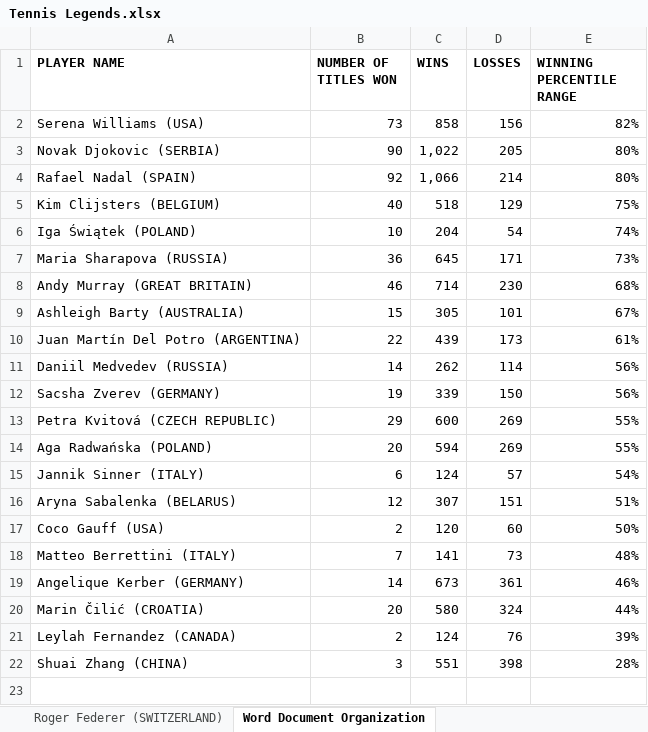
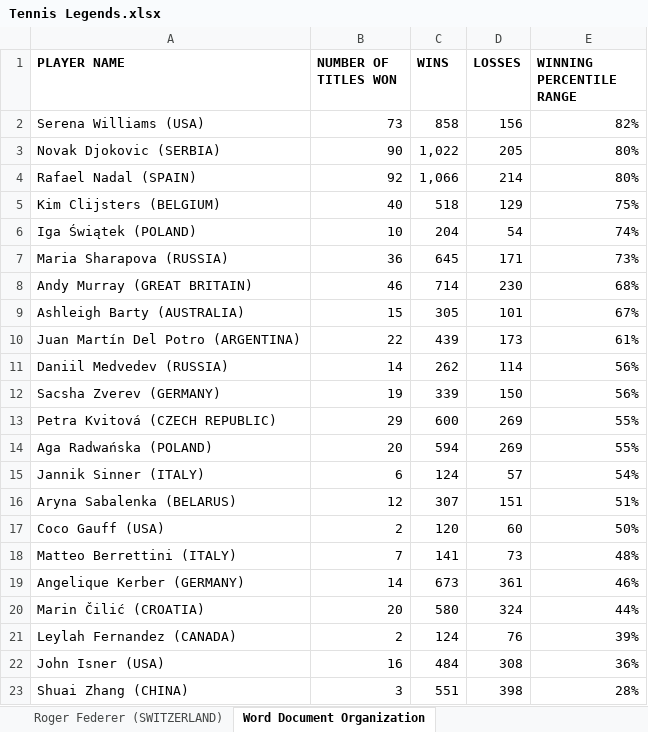
Before and after one commit to soumyavajjhala/soumyavajjhala.github.io, an Excel workbook: Tennis/WTA Tour/Tennis Legends.xlsx, sheet Word Document Organization, drawn as a sheet; values as stored, in another font and other column widths than the file's, no borders; conditional formats not drawn; the diff names each change by its address in the sheet, - before the commit and + after, or states it on an @@ line.

Commit message:
Update tennis

```diff
--- a/Tennis/WTA Tour/Tennis Legends.xlsx (sheet Word Document Organization)
+++ b/Tennis/WTA Tour/Tennis Legends.xlsx (sheet Word Document Organization)
+row 22: John Isner (USA) | 16 | 484 | 308 | 36%
```
Also changed, not shown: 1 other file.
